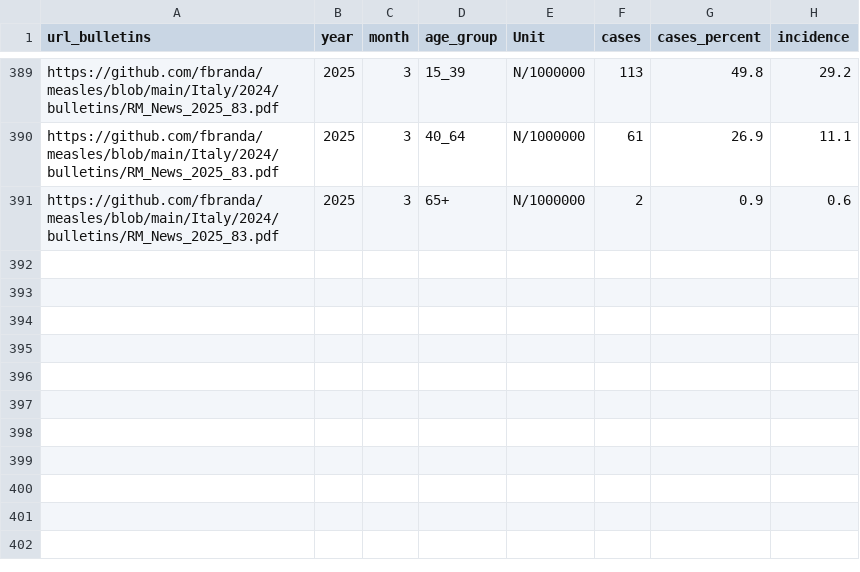
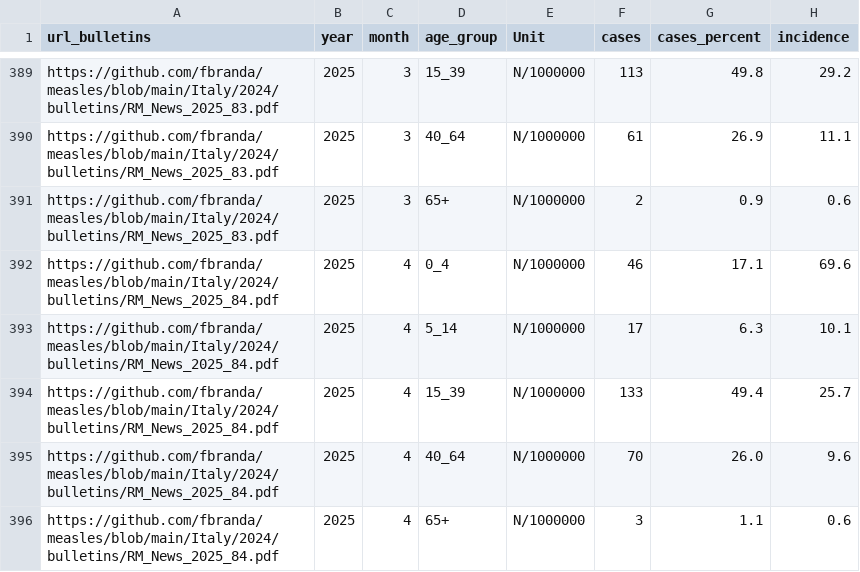
Before and after one commit to fbranda/measles, a CSV file: Italy/sole24ore/measles-ita-age.csv, drawn as a sheet; only a part is shown, gaps mark what is left out.

```diff
--- a/Italy/sole24ore/measles-ita-age.csv
+++ b/Italy/sole24ore/measles-ita-age.csv
@@ -391 +391,6 @@
 "https://github.com/fbranda/measles/blob/main/Italy/2024/bulletins/RM_News_2025_83.pdf",2025,"3","65+","N/1000000",2,"0.9","0.6"
+"https://github.com/fbranda/measles/blob/main/Italy/2024/bulletins/RM_News_2025_84.pdf",2025,"4","0_4","N/1000000",46,"17.1","69.6"
+"https://github.com/fbranda/measles/blob/main/Italy/2024/bulletins/RM_News_2025_84.pdf",2025,"4","5_14","N/1000000",17,"6.3","10.1"
+"https://github.com/fbranda/measles/blob/main/Italy/2024/bulletins/RM_News_2025_84.pdf",2025,"4","15_39","N/1000000",133,"49.4","25.7"
+"https://github.com/fbranda/measles/blob/main/Italy/2024/bulletins/RM_News_2025_84.pdf",2025,"4","40_64","N/1000000",70,"26.0","9.6"
+"https://github.com/fbranda/measles/blob/main/Italy/2024/bulletins/RM_News_2025_84.pdf",2025,"4","65+","N/1000000",3,"1.1","0.6"
```
Also changed, not shown: Italy/sole24ore/measles-ita-clinical-trend.csv, Italy/sole24ore/measles-ita-comorbidities-trend.csv, 3 other files.
